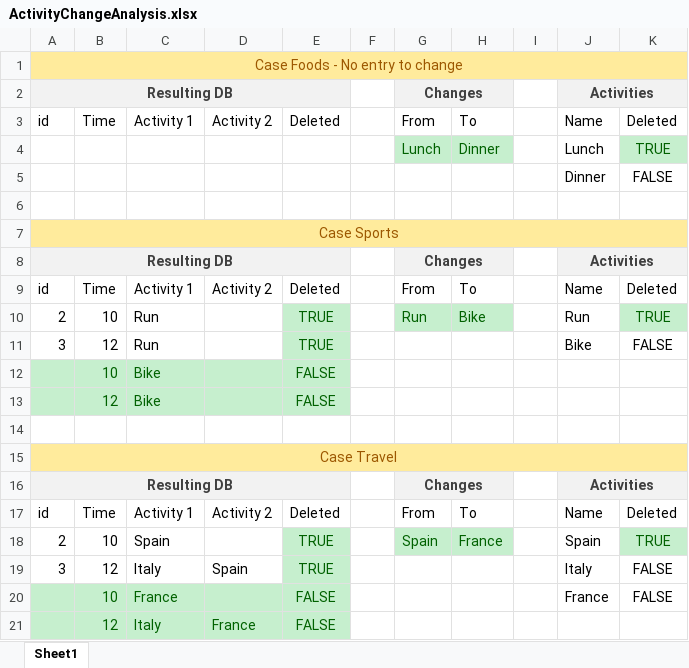
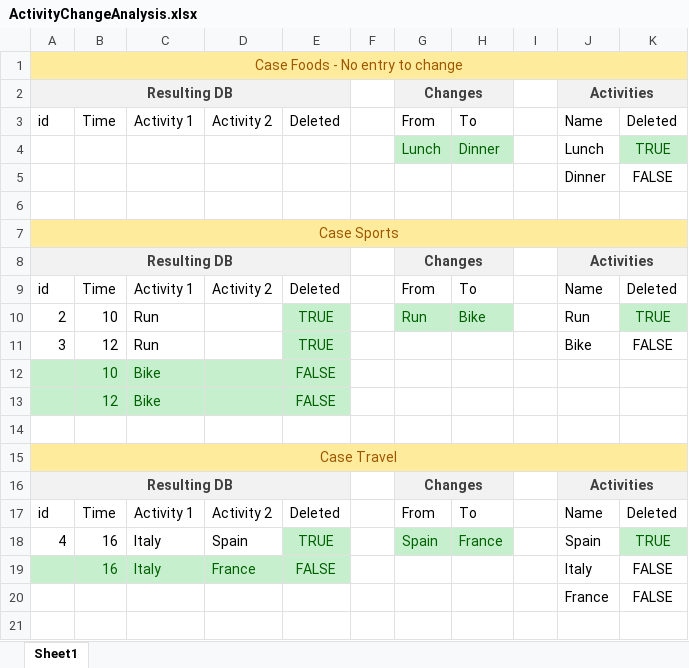
Before and after one commit to theodor349/WeeklyReview, an Excel workbook: Documentation/Design Analysis/ActivityChangeAnalysis.xlsx, sheet Sheet1, drawn as a sheet; values as stored, in another font and other column widths than the file's, no borders; table styles not drawn; removed rows and columns are numbered as before the commit, all else as after; the diff names each change by its address in the sheet, - before the commit and + after, or states it on an @@ line.

Commit message:
Updated Excel

```diff
--- a/Documentation/Design Analysis/ActivityChangeAnalysis.xlsx (sheet Sheet1)
+++ b/Documentation/Design Analysis/ActivityChangeAnalysis.xlsx (sheet Sheet1)
-A18: 2
+A18: 4
-B18: 10
+B18: 16
-C18: Spain
+C18: Italy
-D18: (empty)
+D18: Spain
-row 19: 3 | 12 | Italy | Spain | TRUE |  |  |  |  | Italy | FALSE
-row 20:  | 10 | France |  | FALSE |  |  |  |  | France | FALSE
-B19: 12
+B19: 16
-J19: (empty)
+J19: Italy
-K19: (empty)
+K19: FALSE
+row 20:  |  |  |  |  |  |  |  |  | France | FALSE
```
